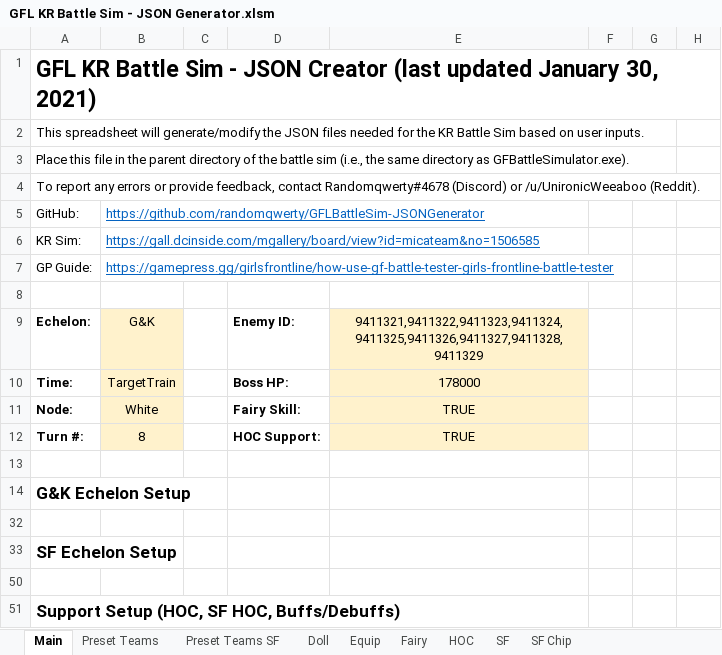
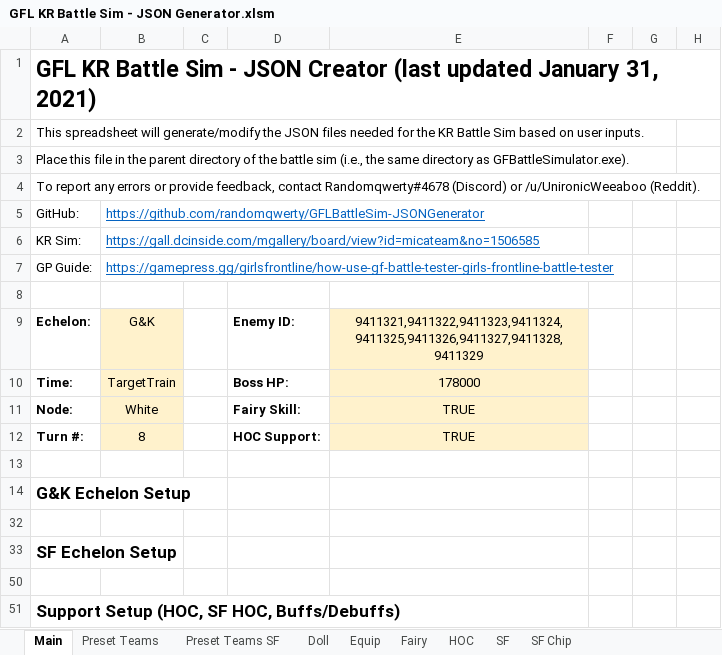
Before and after one commit to randomqwerty/GFLBattleSim-JSONGenerator, an Excel workbook: GFL KR Battle Sim - JSON Generator.xlsm, sheet Main, drawn as a sheet; only a part is shown; values as stored, in another font and other column widths than the file's, no borders; charts and pictures and conditional formats not drawn; the diff names each change by its address in the sheet, - before the commit and + after, or states it on an @@ line.

```diff
--- a/GFL KR Battle Sim - JSON Generator.xlsm (sheet Main)
+++ b/GFL KR Battle Sim - JSON Generator.xlsm (sheet Main)
-A1: …updated January 30, 2021)
+A1: …updated January 31, 2021)
```
Also changed, not shown: hidden cells, 1 other file.
